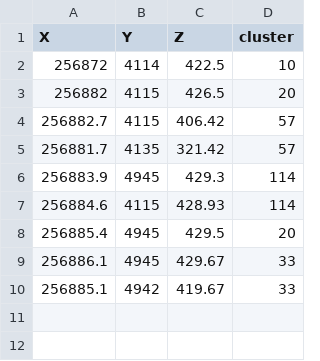
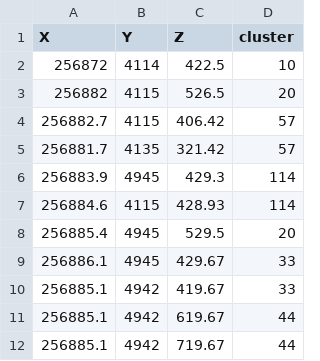
Before and after one commit to boyland-pf/MorpheusData, a CSV file: data-raw/p45_input1.csv, drawn as a sheet.

Commit message:
Updated input table benchmark 45

```diff
--- a/data-raw/p45_input1.csv
+++ b/data-raw/p45_input1.csv
@@ -2,3 +2,3 @@
 256872,4114,422.5,10
-256882,4115,426.5,20
+256882,4115,526.5,20
 256882.7,4115,406.42,57
@@ -7,4 +7,6 @@
 256884.6,4115,428.93,114
-256885.4,4945,429.5,20
+256885.4,4945,529.5,20
 256886.1,4945,429.67,33
 256885.1,4942,419.67,33
+256885.1,4942,619.67,44
+256885.1,4942,719.67,44
```
Also changed, not shown: 4 other files.
